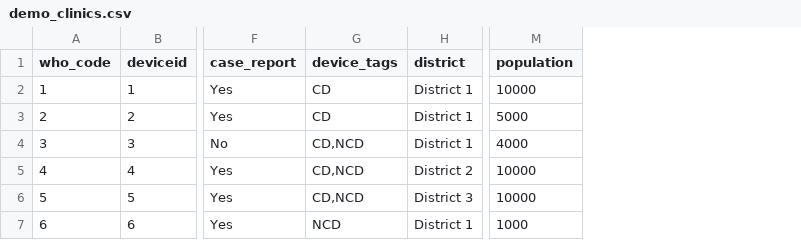
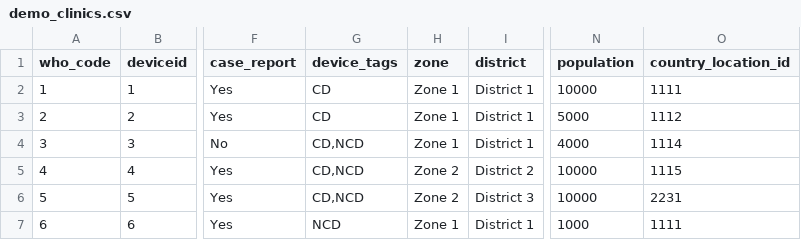
Before and after one commit to fjelltopp/meerkat_abacus, a CSV file: meerkat_abacus/country_config/locations/demo_clinics.csv, drawn as a sheet; only a part is shown, gaps mark what is left out; the diff names each change by its address in the sheet, - before the commit and + after, or states it on an @@ line.

Commit message:
New location structure

```diff
--- a/meerkat_abacus/country_config/locations/demo_clinics.csv
+++ b/meerkat_abacus/country_config/locations/demo_clinics.csv
+column H (zone), rows 2-7: Zone 1 | Zone 1 | Zone 1 | Zone 2 | Zone 2 | Zone 1
+column O (country_location_id), rows 2-7: 1111 | 1112 | 1114 | 1115 | 2231 | 1111
```
Also changed, not shown: 18 other files.
